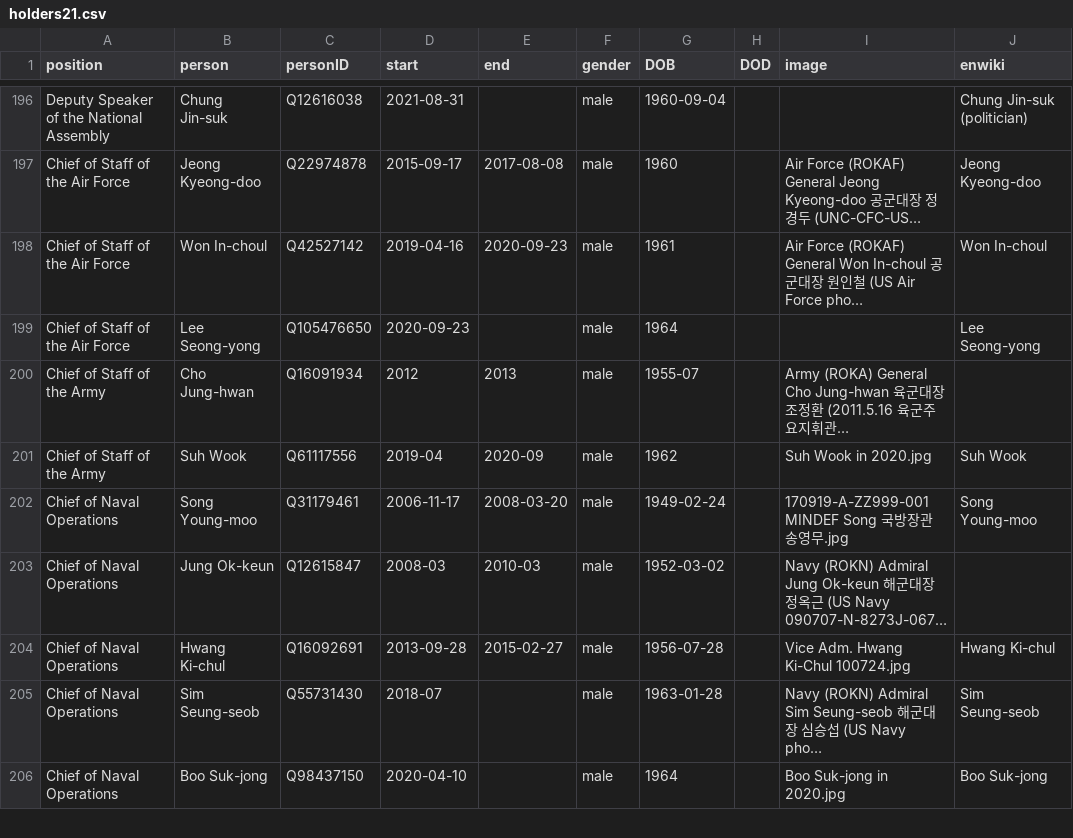
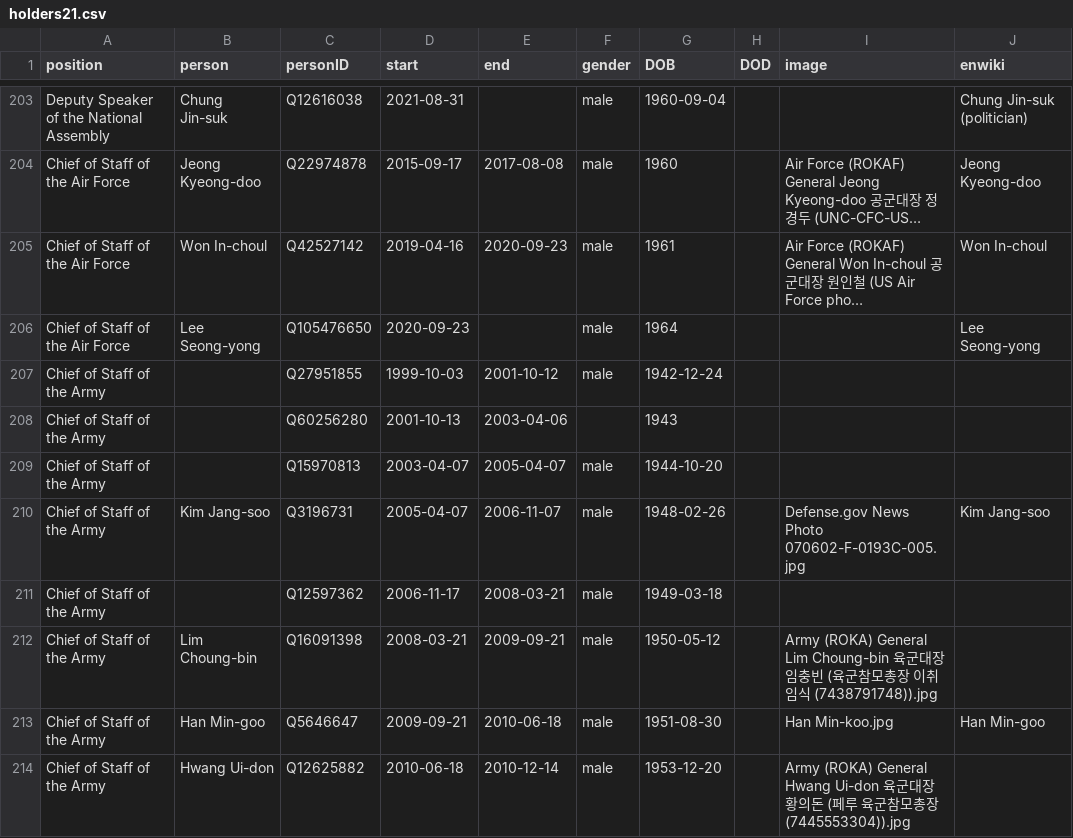
Before and after one commit to every-politician-scrapers/south-korea-ministers, a CSV file: html/holders21.csv, drawn as a sheet; only a part is shown, gaps mark what is left out; the shorter side is filled out with more unchanged rows; long unchanged cells end in …; the diff covers the shown part only; the diff names each change by its address in the sheet, - before the commit and + after, or states it on an @@ line.

```diff
--- a/html/holders21.csv
+++ b/html/holders21.csv
+row 207: Chief of Staff of the Army |  | Q27951855 | 1999-10-03 | 2001-10-12 | male | 1942-12-24
+row 208: Chief of Staff of the Army |  | Q60256280 | 2001-10-13 | 2003-04-06 |  | 1943
+row 209: Chief of Staff of the Army |  | Q15970813 | 2003-04-07 | 2005-04-07 | male | 1944-10-20
+row 210: Chief of Staff of the Army | Kim Jang-soo | Q3196731 | 2005-04-07 | 2006-11-07 | male | 1948-02-26 |  | Defense.gov News Photo 070602-F-0193C-005.jpg | Kim Jang-soo
+row 211: Chief of Staff of the Army |  | Q12597362 | 2006-11-17 | 2008-03-21 | male | 1949-03-18
+row 212: Chief of Staff of the Army | Lim Choung-bin | Q16091398 | 2008-03-21 | 2009-09-21 | male | 1950-05-12 |  | Army (ROKA) General Lim Choung-bin 육군대장 임충빈 (육군참모총장 이취임식 (7438791748)).jpg
+row 213: Chief of Staff of the Army | Han Min-goo | Q5646647 | 2009-09-21 | 2010-06-18 | male | 1951-08-30 |  | Han Min-koo.jpg | Han Min-goo
+row 214: Chief of Staff of the Army | Hwang Ui-don | Q12625882 | 2010-06-18 | 2010-12-14 | male | 1953-12-20 |  | Army (ROKA) General Hwang Ui-don 육군대장 황의돈 (페루 육군참모총장 (7445553304)).jpg
```
Also changed, not shown: 13 added rows elsewhere in this file, html/positions.csv.
